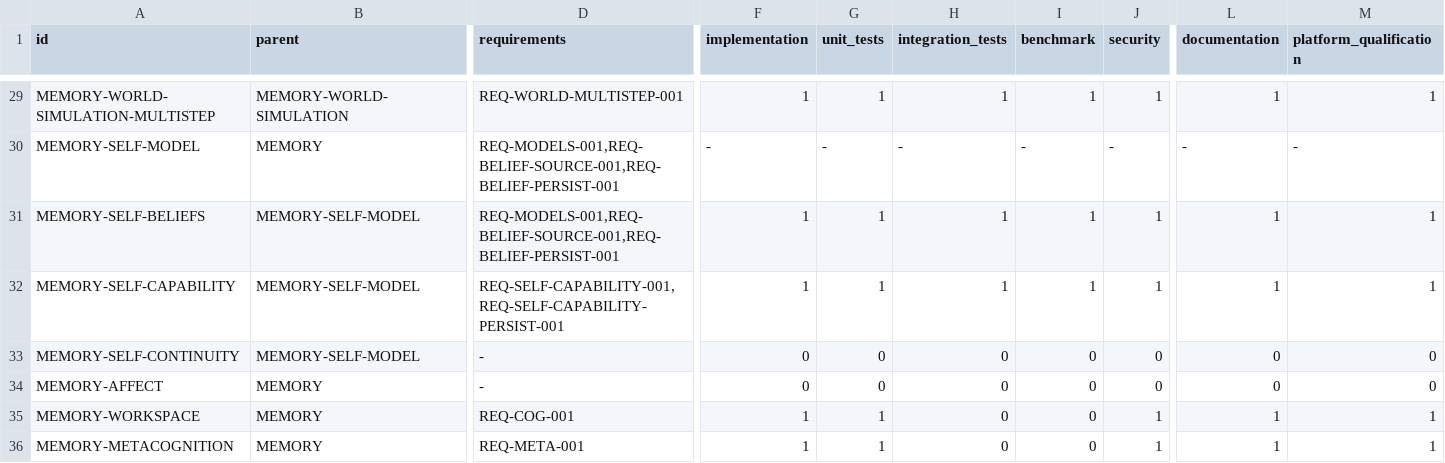
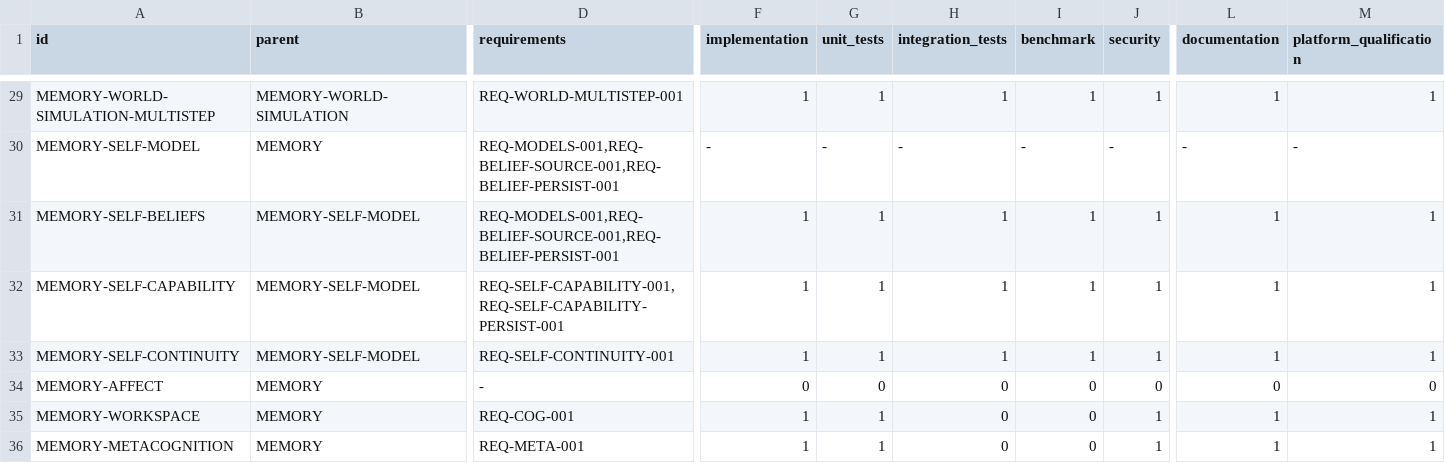
Before and after one commit to jayprophit/Genesis, a TSV file: registry/completion_components.tsv, drawn as a sheet; only a part is shown, gaps mark what is left out; the diff names each change by its address in the sheet, - before the commit and + after, or states it on an @@ line.

```diff
--- a/registry/completion_components.tsv
+++ b/registry/completion_components.tsv
-D33 (requirements): -
+D33 (requirements): REQ-SELF-CONTINUITY-001
-F33 (implementation): 0
+F33 (implementation): 1
-G33 (unit_tests): 0
+G33 (unit_tests): 1
-H33 (integration_tests): 0
+H33 (integration_tests): 1
-I33 (benchmark): 0
+I33 (benchmark): 1
-J33 (security): 0
+J33 (security): 1
-L33 (documentation): 0
+L33 (documentation): 1
-M33 (platform_qualification): 0
+M33 (platform_qualification): 1
```
Also changed, not shown: registry/completion_report.tsv, registry/requirements.tsv, 6 other files.
